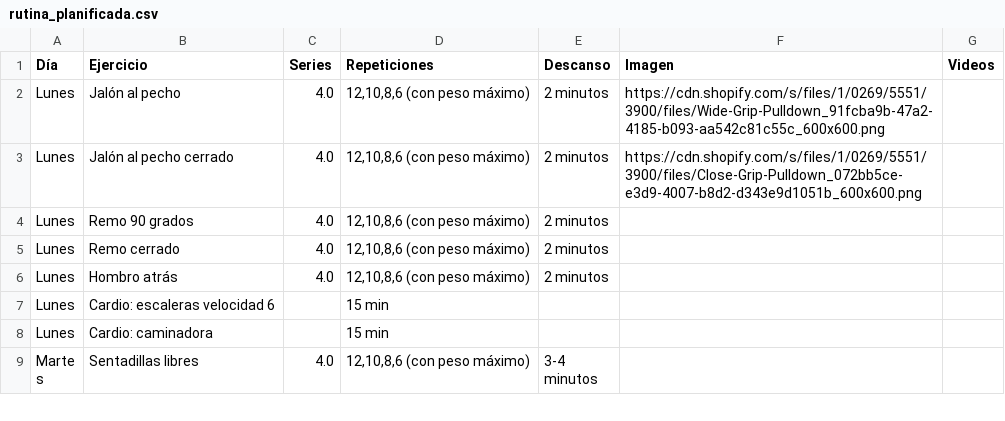
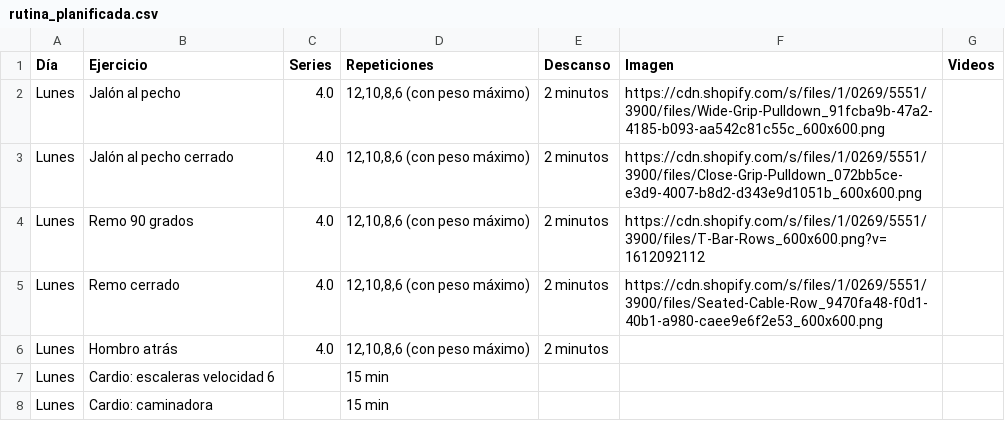
Before and after one commit to josebenitezg/gymio, a CSV file: rutina_planificada.csv, drawn as a sheet; only a part is shown; the shorter side is filled out with more unchanged rows.

```diff
--- a/rutina_planificada.csv
+++ b/rutina_planificada.csv
@@ -3,4 +3,4 @@ Lunes,Jalón al pecho,4.0,"12,10,8,6 (con peso máximo)",2 minutos,https://cdn.s
 Lunes,Jalón al pecho cerrado,4.0,"12,10,8,6 (con peso máximo)",2 minutos,https://cdn.shopify.com/s/files/1/0269/5551/3900/files/Close-Grip-Pulldown_072bb5ce-e3d9-4007-b8d2-d343e9d1051b_600x600.png
-Lunes,Remo 90 grados,4.0,"12,10,8,6 (con peso máximo)",2 minutos
-Lunes,Remo cerrado,4.0,"12,10,8,6 (con peso máximo)",2 minutos
+Lunes,Remo 90 grados,4.0,"12,10,8,6 (con peso máximo)",2 minutos,https://cdn.shopify.com/s/files/1/0269/5551/3900/files/T-Bar-Rows_600x600.png?v=1612092112
+Lunes,Remo cerrado,4.0,"12,10,8,6 (con peso máximo)",2 minutos,https://cdn.shopify.com/s/files/1/0269/5551/3900/files/Seated-Cable-Row_9470fa48-f0d1-40b1-a980-caee9e6f2e53_600x600.png
 Lunes,Hombro atrás,4.0,"12,10,8,6 (con peso máximo)",2 minutos
```
Also changed, not shown: 7 other files.
